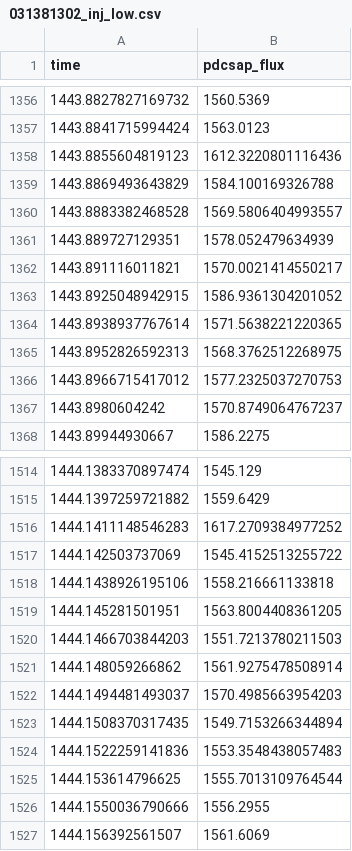
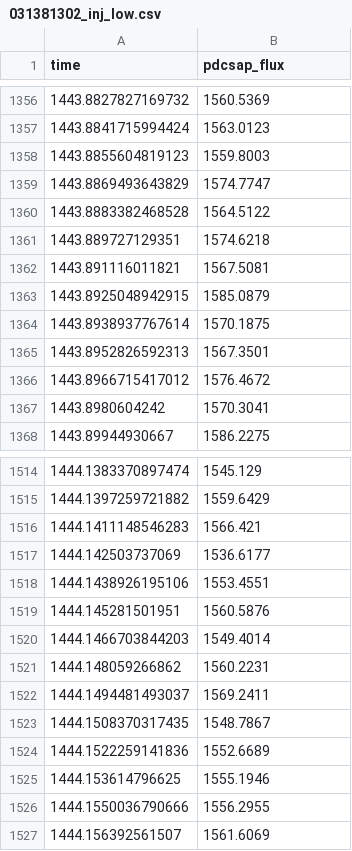
Before and after one commit to alexfaassen/STA2453, a CSV file: 0.Data/031381302_inj_low.csv, drawn as a sheet; only a part is shown, gaps mark what is left out; the diff covers the shown part only.

```diff
--- a/0.Data/031381302_inj_low.csv
+++ b/0.Data/031381302_inj_low.csv
@@ -1357,12 +1357,12 @@ time,pdcsap_flux
 1443.8841715994424,1563.0123
-1443.8855604819123,1612.3220801116436
-1443.8869493643829,1584.100169326788
-1443.8883382468528,1569.5806404993557
-1443.889727129351,1578.052479634939
-1443.891116011821,1570.0021414550217
-1443.8925048942915,1586.9361304201052
-1443.8938937767614,1571.5638221220365
-1443.8952826592313,1568.3762512268975
-1443.8966715417012,1577.2325037270753
-1443.8980604242,1570.8749064767237
+1443.8855604819123,1559.8003
+1443.8869493643829,1574.7747
+1443.8883382468528,1564.5122
+1443.889727129351,1574.6218
+1443.891116011821,1567.5081
+1443.8925048942915,1585.0879
+1443.8938937767614,1570.1875
+1443.8952826592313,1567.3501
+1443.8966715417012,1576.4672
+1443.8980604242,1570.3041
 1443.89944930667,1586.2275
@@ -1515,12 +1515,12 @@ time,pdcsap_flux
 1444.1397259721882,1559.6429
-1444.1411148546283,1617.2709384977252
-1444.142503737069,1545.4152513255722
-1444.1438926195106,1558.216661133818
-1444.145281501951,1563.8004408361205
-1444.1466703844203,1551.7213780211503
-1444.148059266862,1561.9275478508914
-1444.1494481493037,1570.4985663954203
-1444.1508370317435,1549.7153266344894
-1444.1522259141836,1553.3548438057483
-1444.153614796625,1555.7013109764544
+1444.1411148546283,1566.421
+1444.142503737069,1536.6177
+1444.1438926195106,1553.4551
+1444.145281501951,1560.5876
+1444.1466703844203,1549.4014
+1444.148059266862,1560.2231
+1444.1494481493037,1569.2411
+1444.1508370317435,1548.7867
+1444.1522259141836,1552.6689
+1444.153614796625,1555.1946
 1444.1550036790666,1556.2955
```
Also changed, not shown: 36 edited cells elsewhere in this file, 0.Data/031381302_inj_high.csv, 5 other files.
